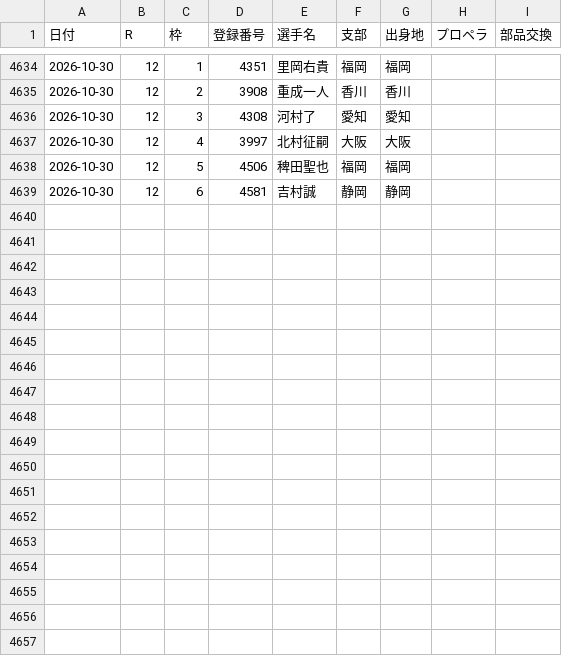
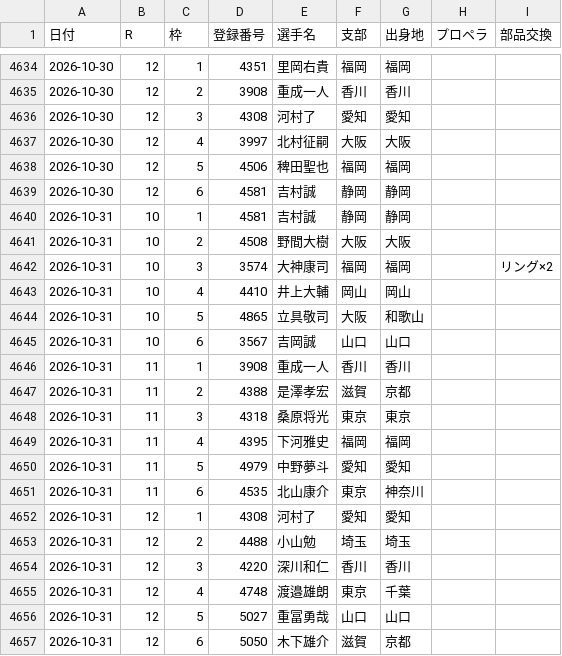
Before and after one commit to toshi140129/omura-boatrace, a CSV file: omura_racers_extra.csv, drawn as a sheet; only a part is shown, gaps mark what is left out; the diff names each change by its address in the sheet, - before the commit and + after, or states it on an @@ line.

```diff
--- a/omura_racers_extra.csv
+++ b/omura_racers_extra.csv
+row 4640: 2026-10-31 | 10 | 1 | 4581 | 吉村誠 | 静岡 | 静岡
+row 4641: 2026-10-31 | 10 | 2 | 4508 | 野間大樹 | 大阪 | 大阪
+row 4642: 2026-10-31 | 10 | 3 | 3574 | 大神康司 | 福岡 | 福岡 |  | リング×2
+row 4643: 2026-10-31 | 10 | 4 | 4410 | 井上大輔 | 岡山 | 岡山
+row 4644: 2026-10-31 | 10 | 5 | 4865 | 立具敬司 | 大阪 | 和歌山
+row 4645: 2026-10-31 | 10 | 6 | 3567 | 吉岡誠 | 山口 | 山口
+row 4646: 2026-10-31 | 11 | 1 | 3908 | 重成一人 | 香川 | 香川
+row 4647: 2026-10-31 | 11 | 2 | 4388 | 是澤孝宏 | 滋賀 | 京都
+row 4648: 2026-10-31 | 11 | 3 | 4318 | 桑原将光 | 東京 | 東京
+row 4649: 2026-10-31 | 11 | 4 | 4395 | 下河雅史 | 福岡 | 福岡
+row 4650: 2026-10-31 | 11 | 5 | 4979 | 中野夢斗 | 愛知 | 愛知
+row 4651: 2026-10-31 | 11 | 6 | 4535 | 北山康介 | 東京 | 神奈川
+row 4652: 2026-10-31 | 12 | 1 | 4308 | 河村了 | 愛知 | 愛知
+row 4653: 2026-10-31 | 12 | 2 | 4488 | 小山勉 | 埼玉 | 埼玉
+row 4654: 2026-10-31 | 12 | 3 | 4220 | 深川和仁 | 香川 | 香川
+row 4655: 2026-10-31 | 12 | 4 | 4748 | 渡邉雄朗 | 東京 | 千葉
+row 4656: 2026-10-31 | 12 | 5 | 5027 | 重冨勇哉 | 山口 | 山口
+row 4657: 2026-10-31 | 12 | 6 | 5050 | 木下雄介 | 滋賀 | 京都
```
Also changed, not shown: omura_11r_odds.csv, omura_12r_odds.csv, 7 other files.
